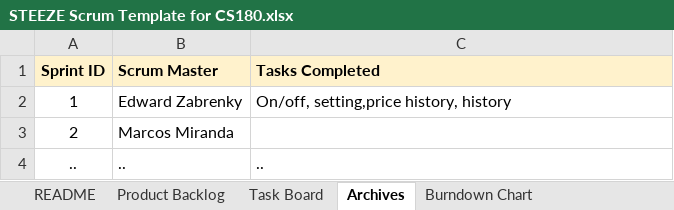
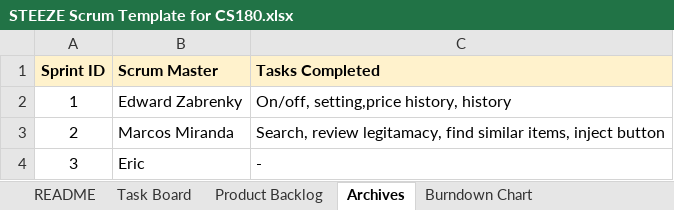
Before and after one commit to eagui020/Cheaper-on-Amazon, an Excel workbook: docs/STEEZE Scrum Template for CS180.xlsx, sheet Archives, drawn as a sheet; values as stored, in another font and other column widths than the file's, no borders; charts and pictures not drawn; removed rows and columns are numbered as before the commit, all else as after; the diff names each change by its address in the sheet, - before the commit and + after, or states it on an @@ line.

Commit message:
updated scrum sheet

```diff
--- a/docs/STEEZE Scrum Template for CS180.xlsx (sheet Archives)
+++ b/docs/STEEZE Scrum Template for CS180.xlsx (sheet Archives)
@@ sheet tab order changed: README | Task Board | Product Backlog | Archives | Burndown Chart @@
-C3 (Tasks Completed): (empty)
+C3 (Tasks Completed): Search, review legitamacy, find similar items, inject button
-row 4: .. | .. | ..
+row 4: 3 | Eric | -
```
Also changed, not shown: sheet Task Board, sheet Burndown Chart, charts or pictures, 1 other file.
